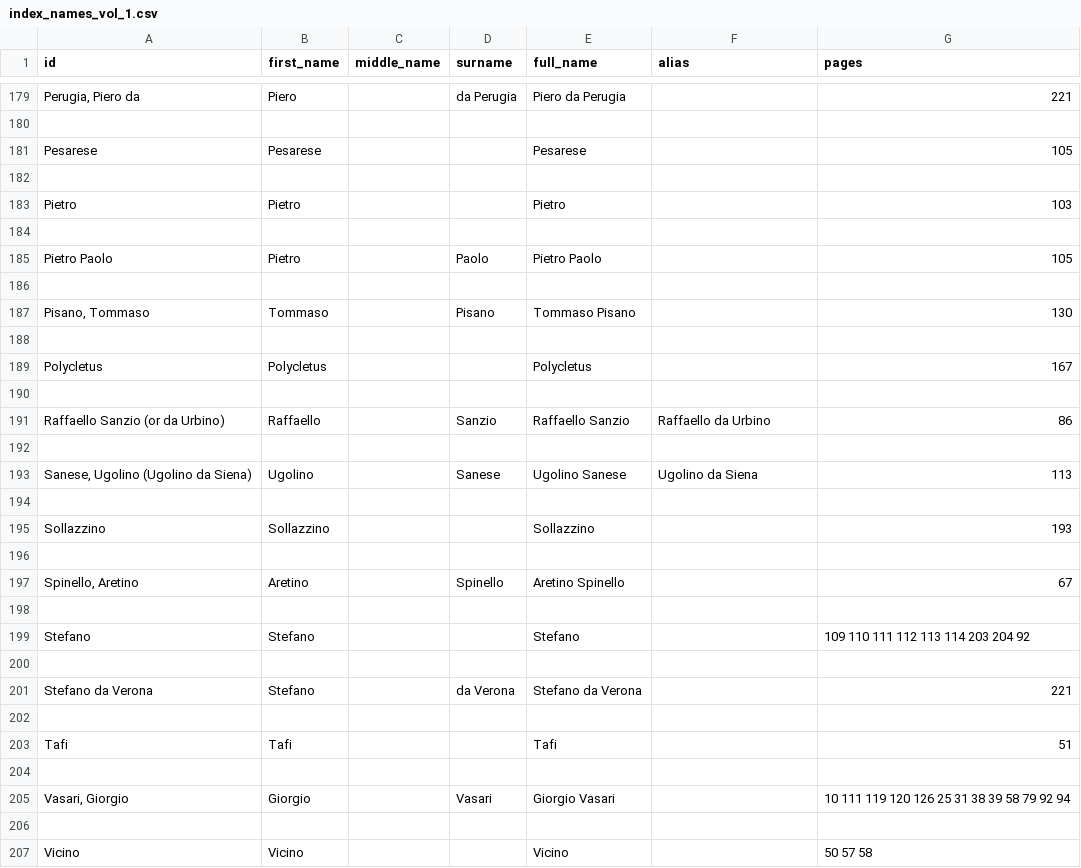
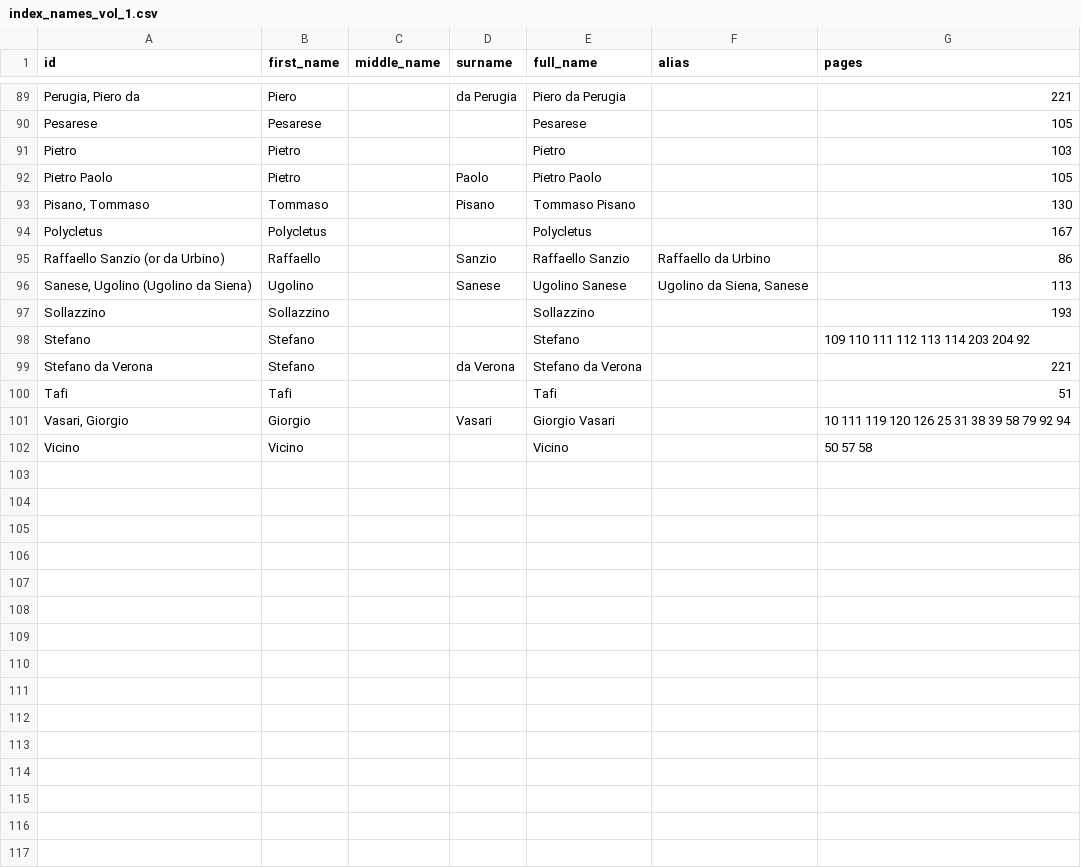
Before and after one commit to ISE-FIZKarlsruhe/vasari_network, a CSV file: data/index_names_vol_1.csv, drawn as a sheet; only a part is shown, gaps mark what is left out; removed rows and columns are numbered as before the commit, all else as after; the diff covers the shown part only; the diff names each change by its address in the sheet, - before the commit and + after, or states it on an @@ line.

Commit message:
bug in remove names
maintain information of names that are dublicates

```diff
--- a/data/index_names_vol_1.csv
+++ b/data/index_names_vol_1.csv
-row 180: (empty)
-row 182: (empty)
-row 184: (empty)
-row 186: (empty)
-row 188: (empty)
-row 190: (empty)
-row 192: (empty)
-F96 (alias): Ugolino da Siena
+F96 (alias): Ugolino da Siena, Sanese
-row 194: (empty)
-row 196: (empty)
-row 197: Spinello, Aretino | Aretino |  | Spinello | Aretino Spinello |  | 67
-row 198: (empty)
-row 200: (empty)
-row 202: (empty)
-row 204: (empty)
-row 206: (empty)
```
Also changed, not shown: 90 removed rows and 7 edited cells elsewhere in this file, 1 other file.
